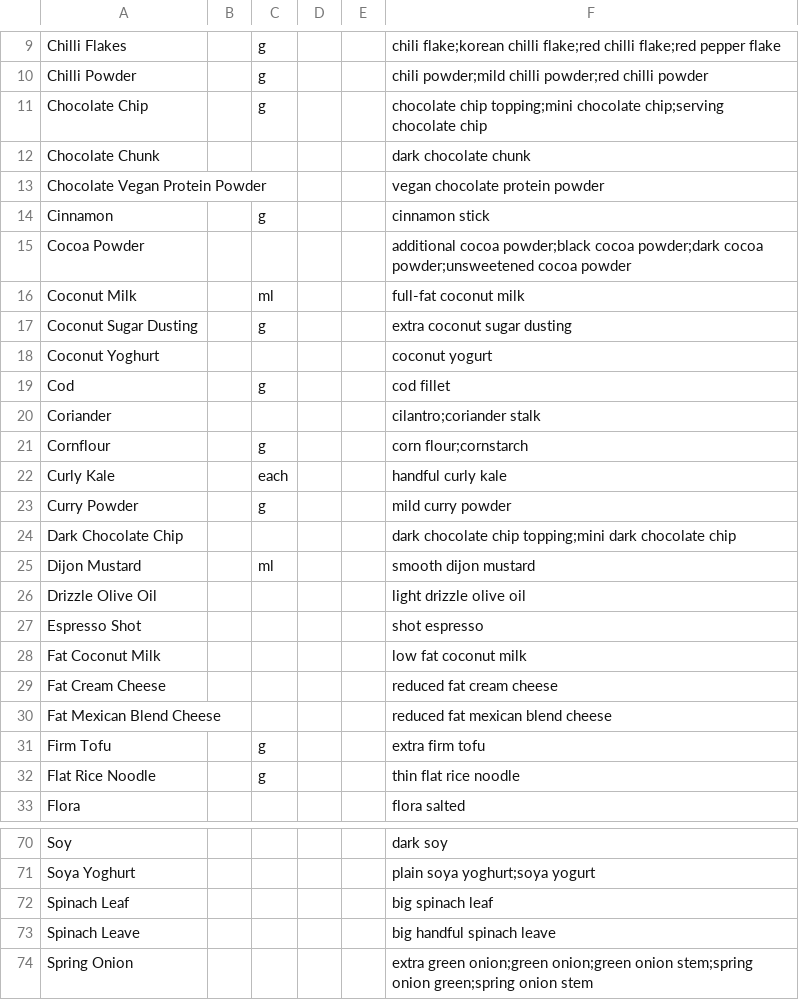
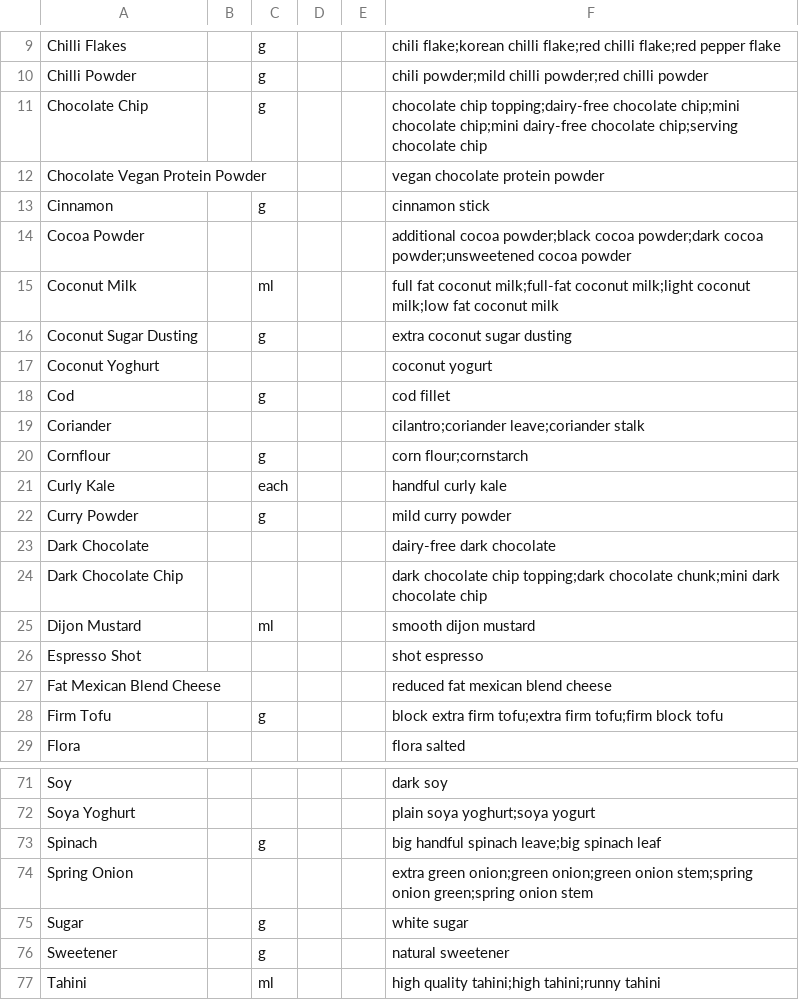
Before and after one commit to saffronlm-cmyk/daily-shuffle, a CSV file: pricebook-aliases.csv, drawn as a sheet; only a part is shown, gaps mark what is left out; the shorter side is filled out with more unchanged rows; the diff covers the shown part only.

```diff
--- a/pricebook-aliases.csv
+++ b/pricebook-aliases.csv
@@ -10,4 +10,3 @@ Chilli Flakes,,g,,,chili flake;korean chilli flake;red chilli flake;red pepper f
 Chilli Powder,,g,,,chili powder;mild chilli powder;red chilli powder
-Chocolate Chip,,g,,,chocolate chip topping;mini chocolate chip;serving chocolate chip
-Chocolate Chunk,,,,,dark chocolate chunk
+Chocolate Chip,,g,,,chocolate chip topping;dairy-free chocolate chip;mini chocolate chip;mini dairy-free chocolate chip;serving chocolate chip
 Chocolate Vegan Protein Powder,,,,,vegan chocolate protein powder
@@ -15,3 +14,3 @@ Cinnamon,,g,,,cinnamon stick
 Cocoa Powder,,,,,additional cocoa powder;black cocoa powder;dark cocoa powder;unsweetened cocoa powder
-Coconut Milk,,ml,,,full-fat coconut milk
+Coconut Milk,,ml,,,full fat coconut milk;full-fat coconut milk;light coconut milk;low fat coconut milk
 Coconut Sugar Dusting,,g,,,extra coconut sugar dusting
@@ -19,3 +18,3 @@ Coconut Yoghurt,,,,,coconut yogurt
 Cod,,g,,,cod fillet
-Coriander,,,,,cilantro;coriander stalk
+Coriander,,,,,cilantro;coriander leave;coriander stalk
 Cornflour,,g,,,corn flour;cornstarch
@@ -23,11 +22,8 @@ Curly Kale,,each,,,handful curly kale
 Curry Powder,,g,,,mild curry powder
-Dark Chocolate Chip,,,,,dark chocolate chip topping;mini dark chocolate chip
+Dark Chocolate,,,,,dairy-free dark chocolate
+Dark Chocolate Chip,,,,,dark chocolate chip topping;dark chocolate chunk;mini dark chocolate chip
 Dijon Mustard,,ml,,,smooth dijon mustard
-Drizzle Olive Oil,,,,,light drizzle olive oil
 Espresso Shot,,,,,shot espresso
-Fat Coconut Milk,,,,,low fat coconut milk
-Fat Cream Cheese,,,,,reduced fat cream cheese
 Fat Mexican Blend Cheese,,,,,reduced fat mexican blend cheese
-Firm Tofu,,g,,,extra firm tofu
-Flat Rice Noodle,,g,,,thin flat rice noodle
+Firm Tofu,,g,,,block extra firm tofu;extra firm tofu;firm block tofu
 Flora,,,,,flora salted
@@ -71,4 +72,3 @@ Soy,,,,,dark soy
 Soya Yoghurt,,,,,plain soya yoghurt;soya yogurt
-Spinach Leaf,,,,,big spinach leaf
-Spinach Leave,,,,,big handful spinach leave
+Spinach,,g,,,big handful spinach leave;big spinach leaf
 Spring Onion,,,,,extra green onion;green onion;green onion stem;spring onion green;spring onion stem
```
Also changed, not shown: 13 added rows, 11 removed rows and 3 edited cells elsewhere in this file, ingredient-consolidation.csv, recipe-ingredient-normalisation.consolidated.csv, 1 other file.
